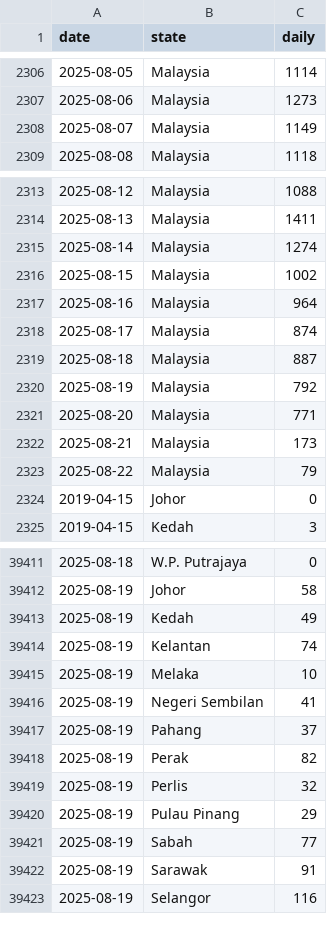
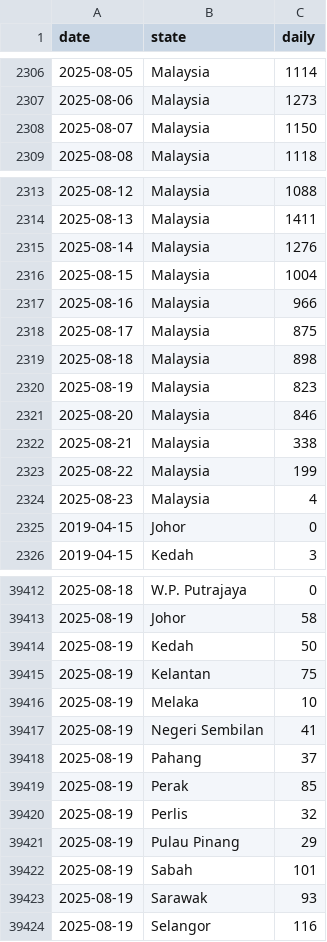
Before and after one commit to MoH-Malaysia/data-pekab40-public, a CSV file: screenings_state.csv, drawn as a sheet; only a part is shown, gaps mark what is left out; the diff covers the shown part only.

```diff
--- a/screenings_state.csv
+++ b/screenings_state.csv
@@ -2307,3 +2307,3 @@ date,state,daily
 2025-08-06,Malaysia,1273
-2025-08-07,Malaysia,1149
+2025-08-07,Malaysia,1150
 2025-08-08,Malaysia,1118
@@ -2314,11 +2314,12 @@ date,state,daily
 2025-08-13,Malaysia,1411
-2025-08-14,Malaysia,1274
-2025-08-15,Malaysia,1002
-2025-08-16,Malaysia,964
-2025-08-17,Malaysia,874
-2025-08-18,Malaysia,887
-2025-08-19,Malaysia,792
-2025-08-20,Malaysia,771
-2025-08-21,Malaysia,173
-2025-08-22,Malaysia,79
+2025-08-14,Malaysia,1276
+2025-08-15,Malaysia,1004
+2025-08-16,Malaysia,966
+2025-08-17,Malaysia,875
+2025-08-18,Malaysia,898
+2025-08-19,Malaysia,823
+2025-08-20,Malaysia,846
+2025-08-21,Malaysia,338
+2025-08-22,Malaysia,199
+2025-08-23,Malaysia,4
 2019-04-15,Johor,0
@@ -39412,4 +39413,4 @@ date,state,daily
 2025-08-19,Johor,58
-2025-08-19,Kedah,49
-2025-08-19,Kelantan,74
+2025-08-19,Kedah,50
+2025-08-19,Kelantan,75
 2025-08-19,Melaka,10
@@ -39417,7 +39418,7 @@ date,state,daily
 2025-08-19,Pahang,37
-2025-08-19,Perak,82
+2025-08-19,Perak,85
 2025-08-19,Perlis,32
 2025-08-19,Pulau Pinang,29
-2025-08-19,Sabah,77
-2025-08-19,Sarawak,91
+2025-08-19,Sabah,101
+2025-08-19,Sarawak,93
 2025-08-19,Selangor,116
```
Also changed, not shown: 16 added rows and 50 edited cells elsewhere in this file.
